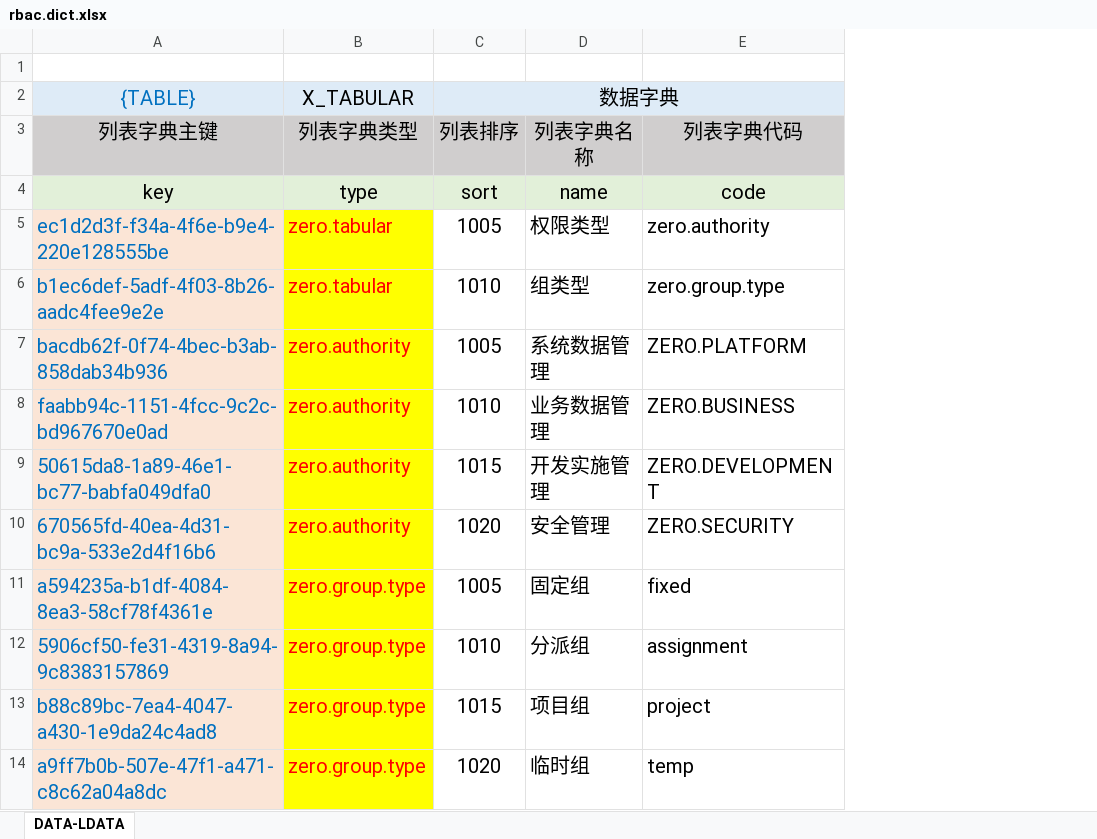
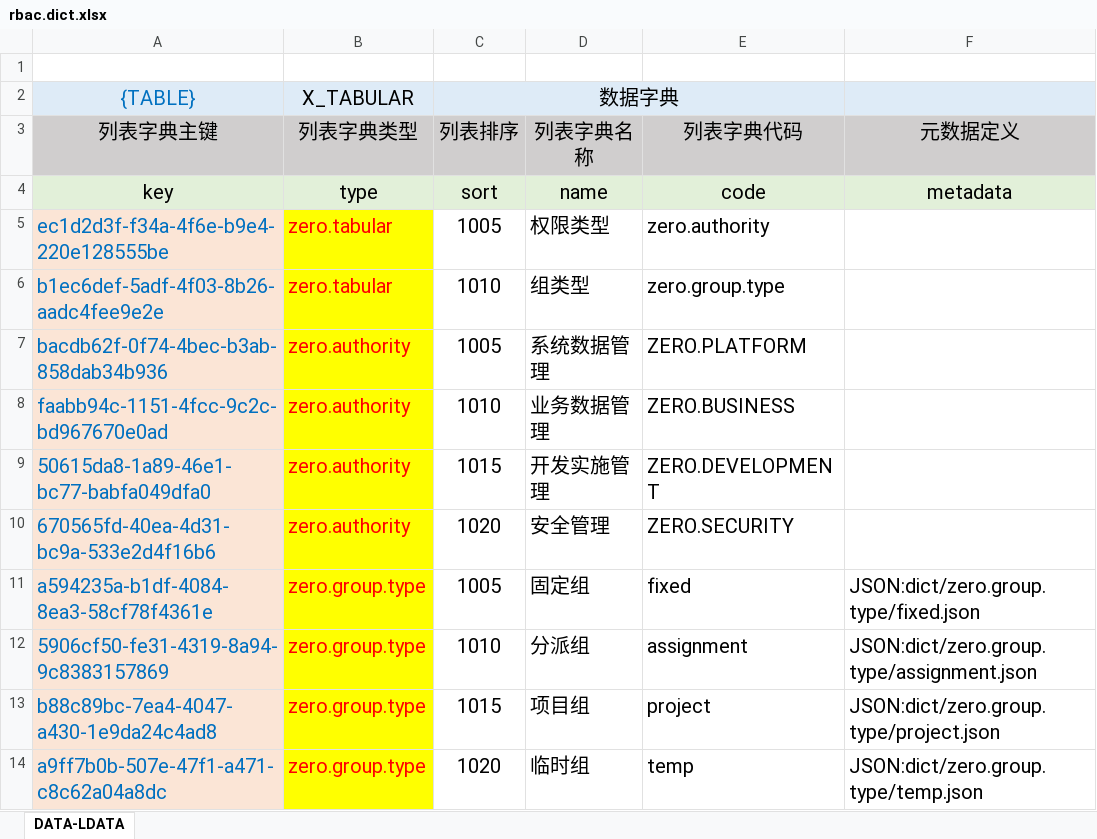
Before and after one commit to silentbalanceyh/vertx-zero, an Excel workbook: vertx-pin/zero-rbac/src/main/resources/plugin/rbac/oob/data/rbac.dict.xlsx, sheet DATA-LDATA, drawn as a sheet; values as stored, in another font and other column widths than the file's, no borders; the diff names each change by its address in the sheet, - before the commit and + after, or states it on an @@ line.

Commit message:
Group Management

```diff
--- a/vertx-pin/zero-rbac/src/main/resources/plugin/rbac/oob/data/rbac.dict.xlsx (sheet DATA-LDATA)
+++ b/vertx-pin/zero-rbac/src/main/resources/plugin/rbac/oob/data/rbac.dict.xlsx (sheet DATA-LDATA)
+column F (元数据定义), rows 4-14: metadata |  |  |  |  |  |  | JSON:dict/zero.group.type/fixed.json | JSON:dict/zero.group.type/assignment.json | JSON:dict/zero.group.type/project.json | JSON:dict/zero.group.type/temp.json
```
Also changed, not shown: 4 other files.
